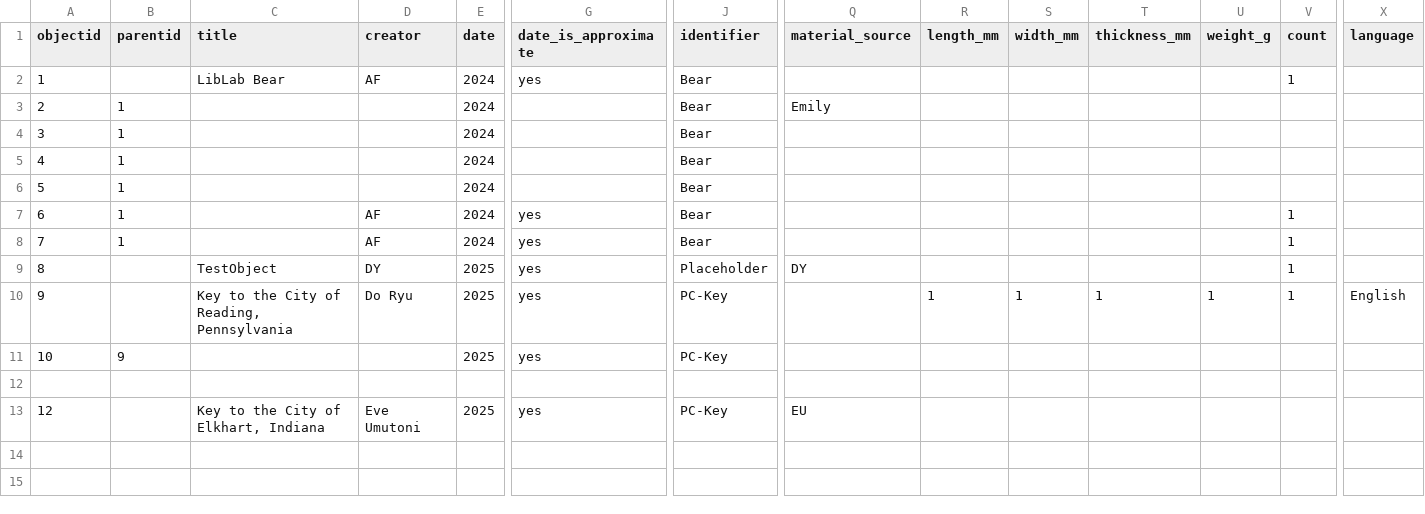
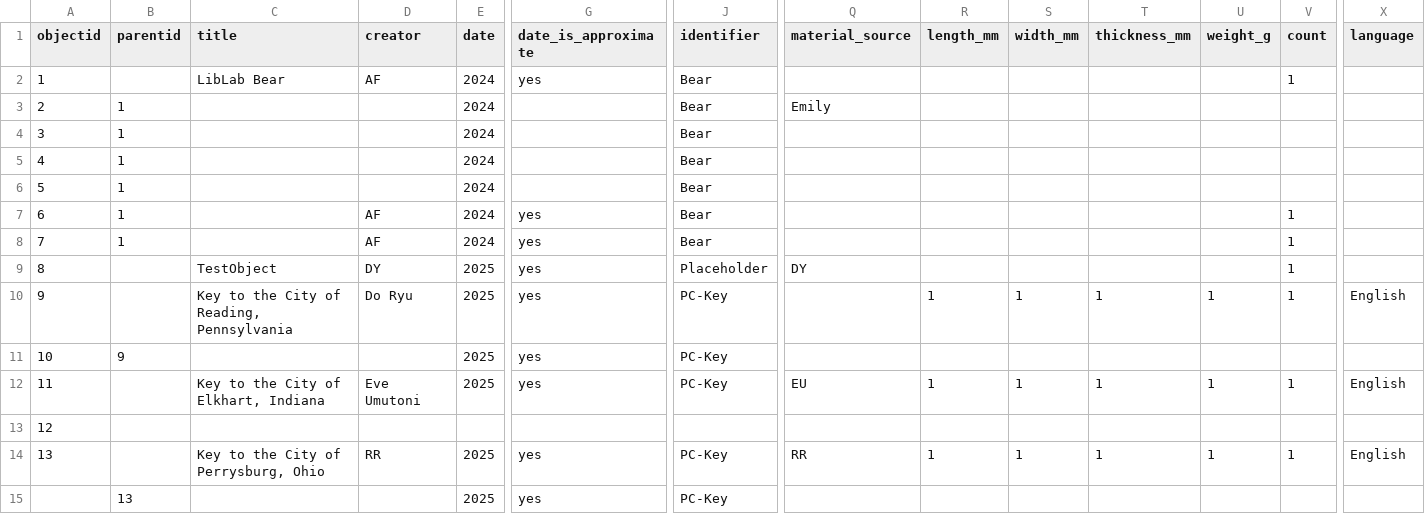
Before and after one commit to swat-ds/liblab_peace_collections, a CSV file: _data/artifacts.csv, drawn as a sheet; only a part is shown, gaps mark what is left out; rows hold the shown columns only; the diff names each change by its address in the sheet, - before the commit and + after, or states it on an @@ line.

Commit message:
Updated metadata line

```diff
--- a/_data/artifacts.csv
+++ b/_data/artifacts.csv
-row 12: (empty)
+row 12: 11 |  | Key to the City of Elkhart, Indiana | Eve Umutoni | 2025 | yes | PC-Key | EU | 1 | 1 | 1 | 1 | 1 | English
-C13 (title): Key to the City of Elkhart, Indiana
+C13 (title): (empty)
-D13 (creator): Eve Umutoni
+D13 (creator): (empty)
-E13 (date): 2025
+E13 (date): (empty)
-G13 (date_is_approximate): yes
+G13 (date_is_approximate): (empty)
-J13 (identifier): PC-Key
+J13 (identifier): (empty)
-Q13 (material_source): EU
+Q13 (material_source): (empty)
+row 14: 13 |  | Key to the City of Perrysburg, Ohio | RR | 2025 | yes | PC-Key | RR | 1 | 1 | 1 | 1 | 1 | English
+row 15:  | 13 |  |  | 2025 | yes | PC-Key
```
